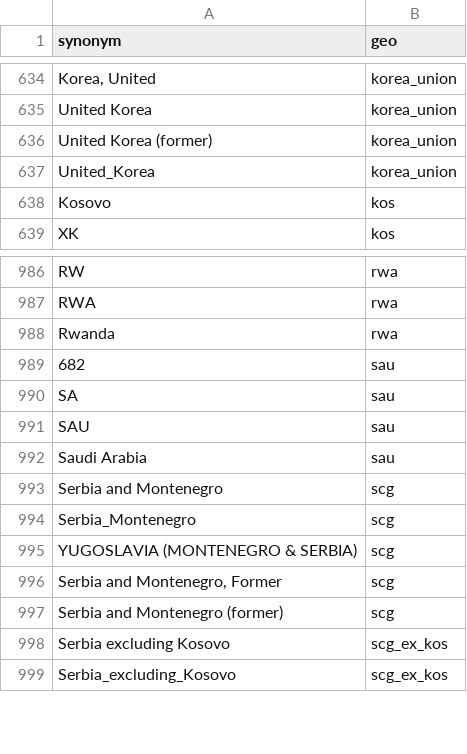
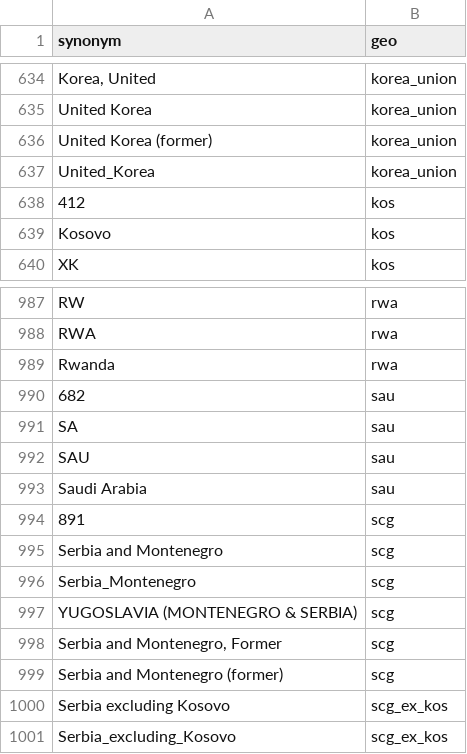
Before and after one commit to open-numbers/ddf--open_numbers, a CSV file: ddf--synonyms--geo.csv, drawn as a sheet; only a part is shown, gaps mark what is left out.

```diff
--- a/ddf--synonyms--geo.csv
+++ b/ddf--synonyms--geo.csv
@@ -637,2 +637,3 @@ United Korea (former),korea_union
 United_Korea,korea_union
+412,kos
 Kosovo,kos
@@ -992,2 +993,3 @@ SAU,sau
 Saudi Arabia,sau
+891,scg
 Serbia and Montenegro,scg
```
Also changed, not shown: 3 other files.
